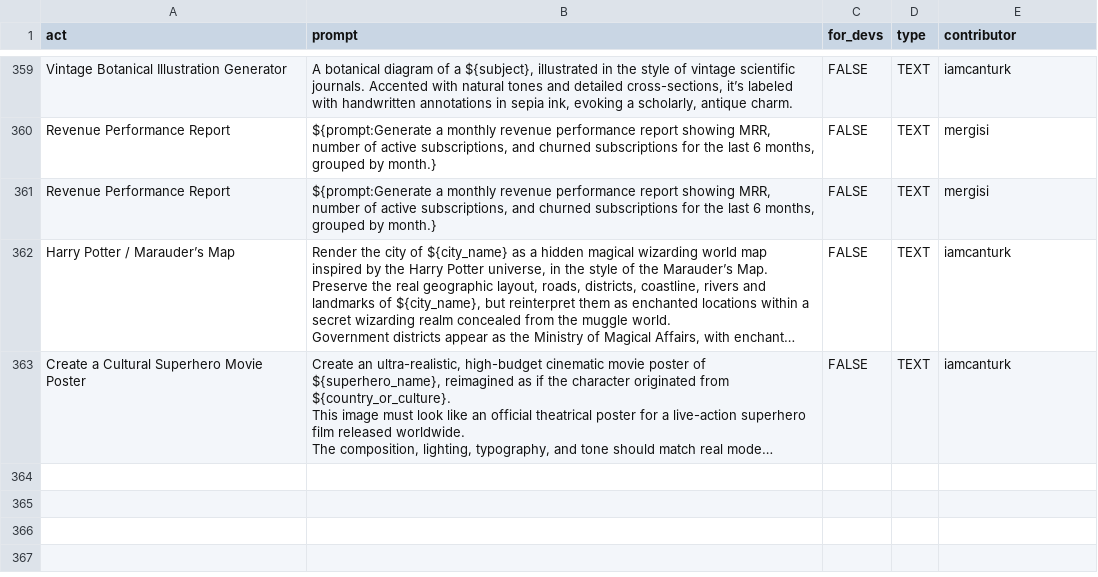
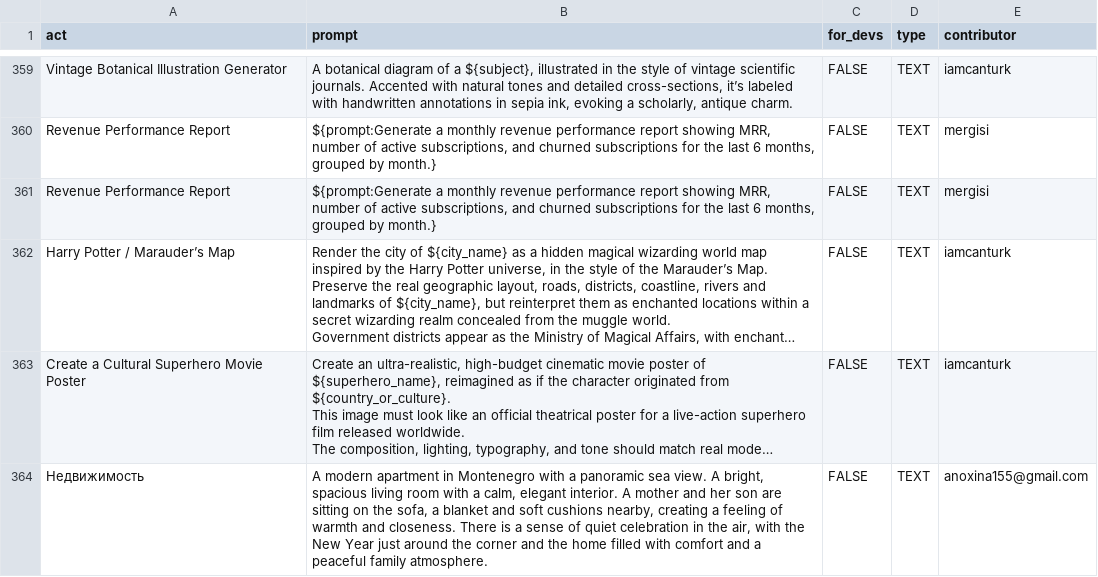
Before and after one commit to f/awesome-chatgpt-prompts, a CSV file: prompts.csv, drawn as a sheet; only a part is shown, gaps mark what is left out; long unchanged cells end in …; the diff names each change by its address in the sheet, - before the commit and + after, or states it on an @@ line.

Commit message:
Add prompt: Недвижимость

```diff
--- a/prompts.csv
+++ b/prompts.csv
+row 364: Недвижимость | A modern apartment in Montenegro with a panoramic sea view. A bright, spacious living room with a calm, elegant interior. A mother and her son are sitting on the sofa, a blanket and soft cushions nearby, creating a feeling of warmth and closeness. There is a sense of quiet celebration in the air, with the New Year just around the corner and the home filled with comfort and a peaceful family atmosphere. | FALSE | TEXT | anoxina155@gmail.com
```
